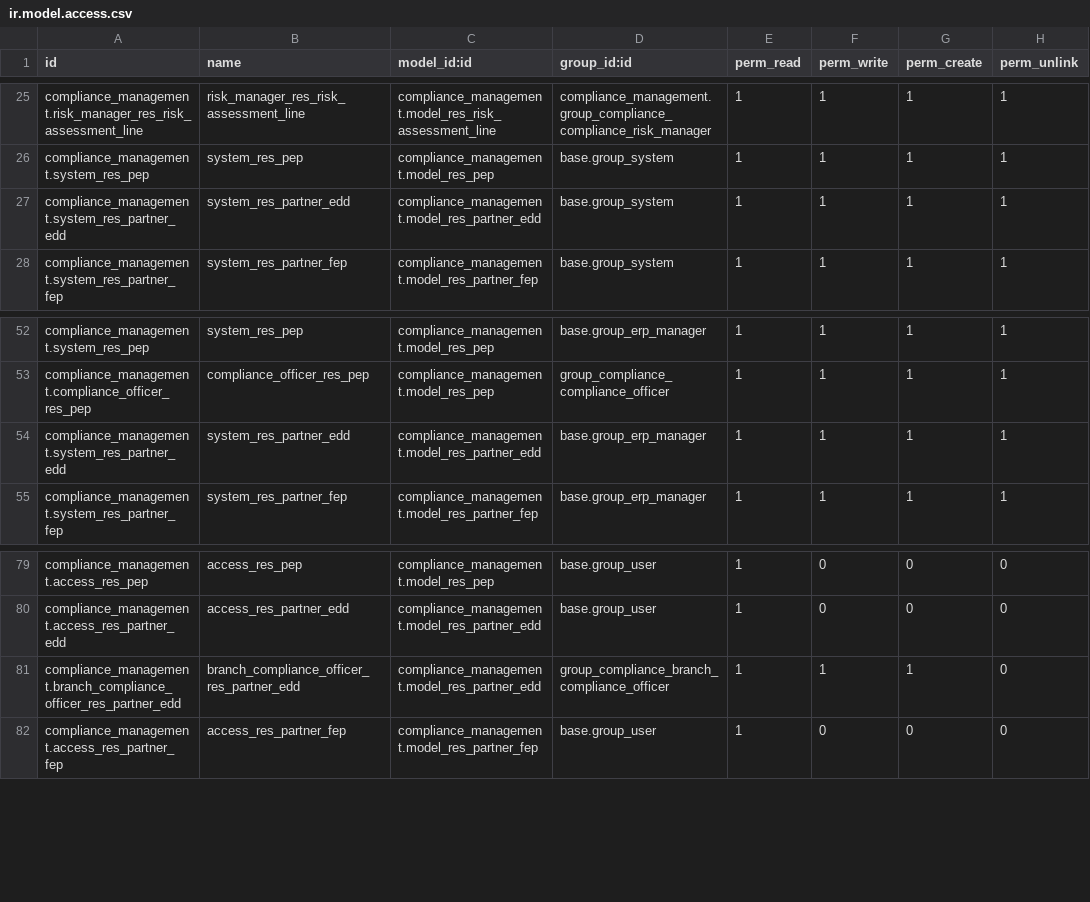
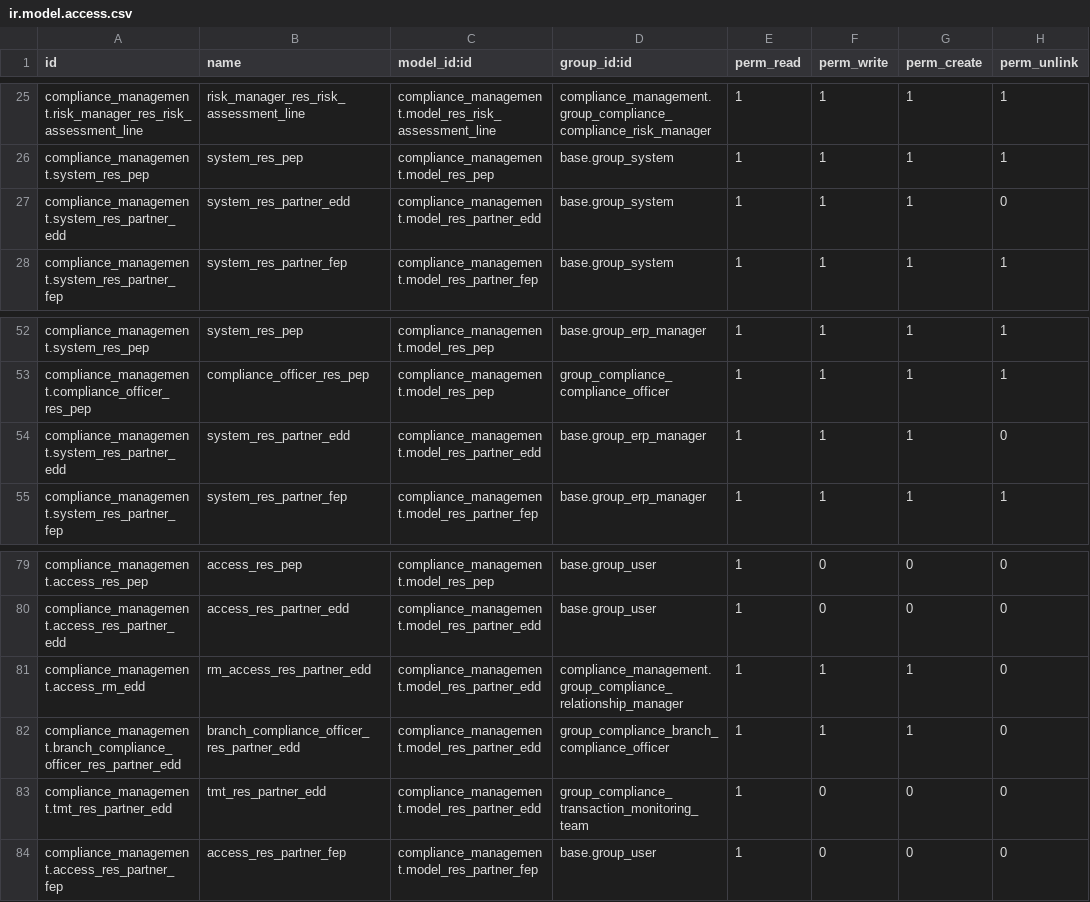
Before and after one commit to novaji-introserve/matrics-app, a CSV file: compliance_management/security/ir.model.access.csv, drawn as a sheet; only a part is shown, gaps mark what is left out; the diff covers the shown part only.

Commit message:
added access groups for RM and TMT

```diff
--- a/compliance_management/security/ir.model.access.csv
+++ b/compliance_management/security/ir.model.access.csv
@@ -26,3 +26,3 @@ compliance_management.risk_manager_res_risk_assessment_line,risk_manager_res_ris
 compliance_management.system_res_pep,system_res_pep,compliance_management.model_res_pep,base.group_system,1,1,1,1
-compliance_management.system_res_partner_edd,system_res_partner_edd,compliance_management.model_res_partner_edd,base.group_system,1,1,1,1
+compliance_management.system_res_partner_edd,system_res_partner_edd,compliance_management.model_res_partner_edd,base.group_system,1,1,1,0
 compliance_management.system_res_partner_fep,system_res_partner_fep,compliance_management.model_res_partner_fep,base.group_system,1,1,1,1
@@ -53,3 +53,3 @@ compliance_management.system_res_pep,system_res_pep,compliance_management.model_
 compliance_management.compliance_officer_res_pep,compliance_officer_res_pep,compliance_management.model_res_pep,group_compliance_compliance_officer,1,1,1,1
-compliance_management.system_res_partner_edd,system_res_partner_edd,compliance_management.model_res_partner_edd,base.group_erp_manager,1,1,1,1
+compliance_management.system_res_partner_edd,system_res_partner_edd,compliance_management.model_res_partner_edd,base.group_erp_manager,1,1,1,0
 compliance_management.system_res_partner_fep,system_res_partner_fep,compliance_management.model_res_partner_fep,base.group_erp_manager,1,1,1,1
@@ -80,3 +80,5 @@ compliance_management.access_res_pep,access_res_pep,compliance_management.model_
 compliance_management.access_res_partner_edd,access_res_partner_edd,compliance_management.model_res_partner_edd,base.group_user,1,0,0,0
+compliance_management.access_rm_edd,rm_access_res_partner_edd,compliance_management.model_res_partner_edd,compliance_management.group_compliance_relationship_manager,1,1,1,0
 compliance_management.branch_compliance_officer_res_partner_edd,branch_compliance_officer_res_partner_edd,compliance_management.model_res_partner_edd,group_compliance_branch_compliance_officer,1,1,1,0
+compliance_management.tmt_res_partner_edd,tmt_res_partner_edd,compliance_management.model_res_partner_edd,group_compliance_transaction_monitoring_team,1,0,0,0
 compliance_management.access_res_partner_fep,access_res_partner_fep,compliance_management.model_res_partner_fep,base.group_user,1,0,0,0
```
Also changed, not shown: 13 added rows, 6 removed rows and 1 edited cell elsewhere in this file, 5 other files.
